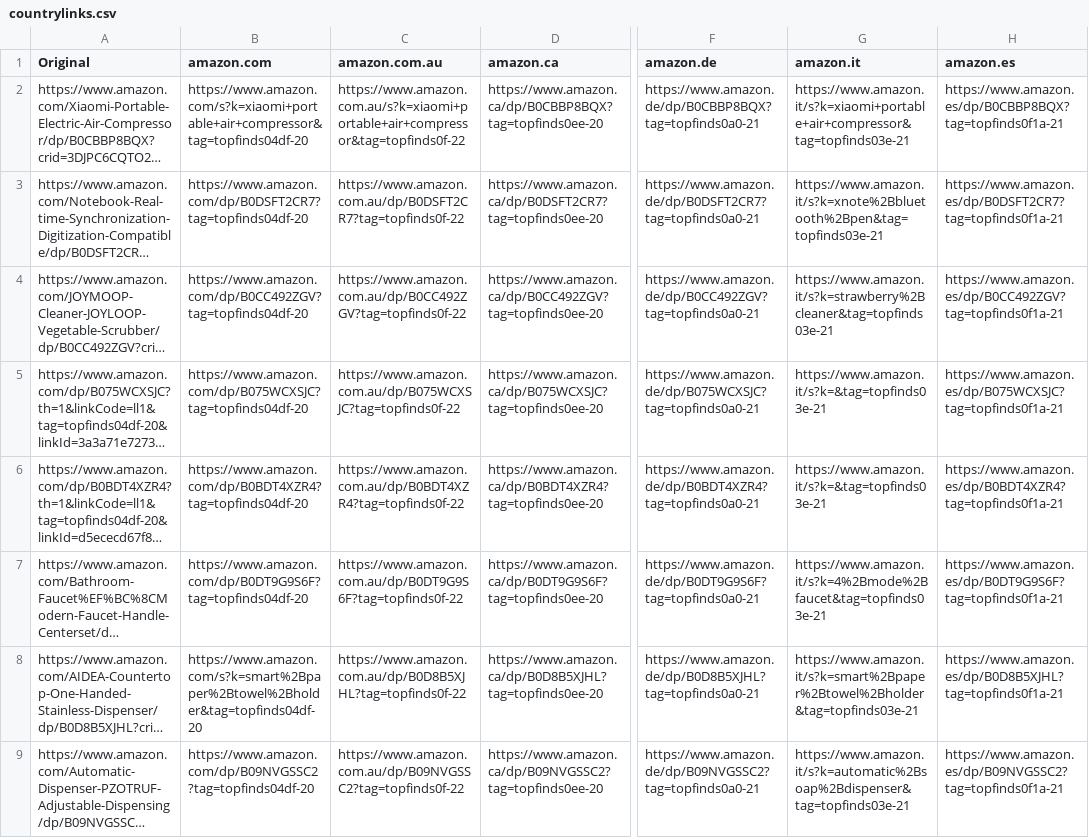
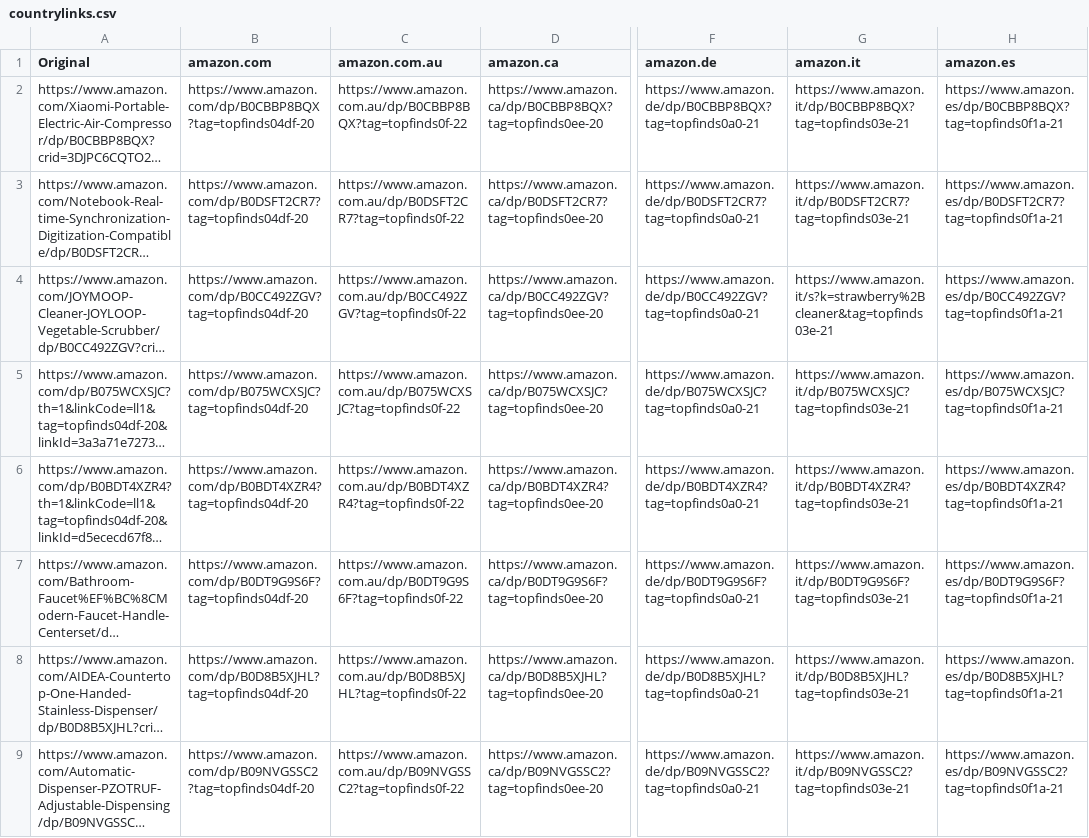
Before and after one commit to jxllyy/webproject, a CSV file: countrylinks.csv, drawn as a sheet; only a part is shown, gaps mark what is left out; long unchanged cells end in …; the diff covers the shown part only; the diff names each change by its address in the sheet, - before the commit and + after, or states it on an @@ line.

```diff
--- a/countrylinks.csv
+++ b/countrylinks.csv
-B2 (amazon.com): https://www.amazon.com/s?k=xiaomi+portable+air+compressor&tag=topfinds04df-20
+B2 (amazon.com): https://www.amazon.com/dp/B0CBBP8BQX?tag=topfinds04df-20
-C2 (amazon.com.au): https://www.amazon.com.au/s?k=xiaomi+portable+air+compressor&tag=topfinds0f-22
+C2 (amazon.com.au): https://www.amazon.com.au/dp/B0CBBP8BQX?tag=topfinds0f-22
-G2 (amazon.it): https://www.amazon.it/s?k=xiaomi+portable+air+compressor&tag=topfinds03e-21
+G2 (amazon.it): https://www.amazon.it/dp/B0CBBP8BQX?tag=topfinds03e-21
-G3 (amazon.it): https://www.amazon.it/s?k=xnote%2Bbluetooth%2Bpen&tag=topfinds03e-21
+G3 (amazon.it): https://www.amazon.it/dp/B0DSFT2CR7?tag=topfinds03e-21
-G5 (amazon.it): https://www.amazon.it/s?k=&tag=topfinds03e-21
+G5 (amazon.it): https://www.amazon.it/dp/B075WCXSJC?tag=topfinds03e-21
-G6 (amazon.it): https://www.amazon.it/s?k=&tag=topfinds03e-21
+G6 (amazon.it): https://www.amazon.it/dp/B0BDT4XZR4?tag=topfinds03e-21
-G7 (amazon.it): https://www.amazon.it/s?k=4%2Bmode%2Bfaucet&tag=topfinds03e-21
+G7 (amazon.it): https://www.amazon.it/dp/B0DT9G9S6F?tag=topfinds03e-21
-B8 (amazon.com): https://www.amazon.com/s?k=smart%2Bpaper%2Btowel%2Bholder&tag=topfinds04df-20
+B8 (amazon.com): https://www.amazon.com/dp/B0D8B5XJHL?tag=topfinds04df-20
-G8 (amazon.it): https://www.amazon.it/s?k=smart%2Bpaper%2Btowel%2Bholder&tag=topfinds03e-21
+G8 (amazon.it): https://www.amazon.it/dp/B0D8B5XJHL?tag=topfinds03e-21
-G9 (amazon.it): https://www.amazon.it/s?k=automatic%2Bsoap%2Bdispenser&tag=topfinds03e-21
+G9 (amazon.it): https://www.amazon.it/dp/B09NVGSSC2?tag=topfinds03e-21
```
Also changed, not shown: 3 edited cells elsewhere in this file.
